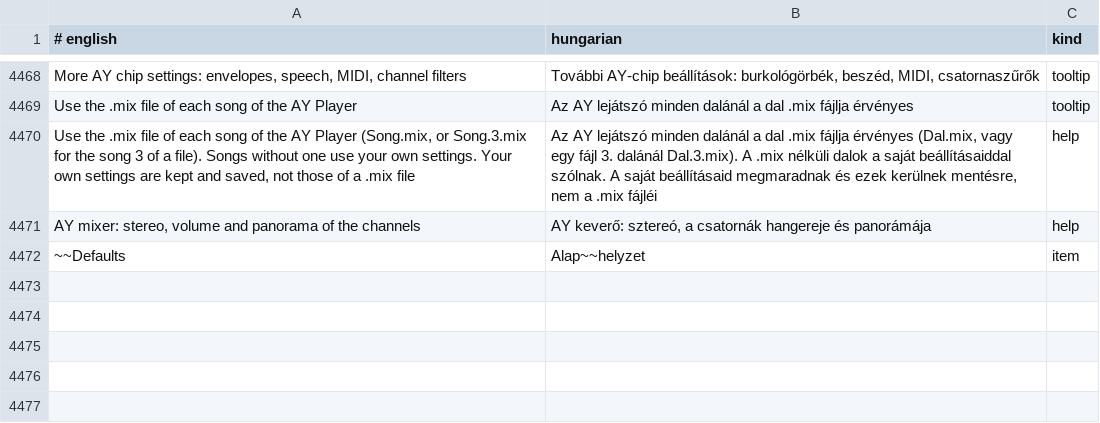
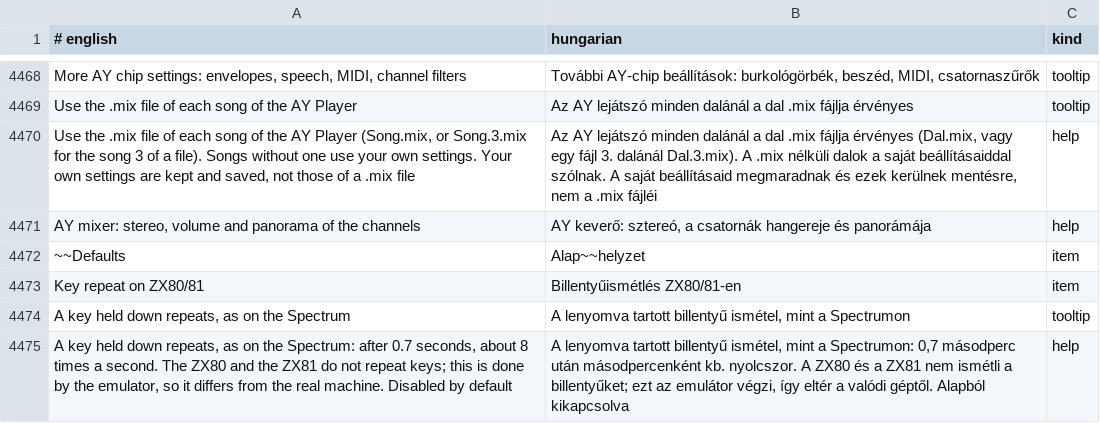
Before and after one commit to Viktor318/zesarux, a TSV file: src/translations/hu.tsv, drawn as a sheet; only a part is shown, gaps mark what is left out; the diff names each change by its address in the sheet, - before the commit and + after, or states it on an @@ line.

```diff
--- a/src/translations/hu.tsv
+++ b/src/translations/hu.tsv
+row 4473: Key repeat on ZX80/81 | Billentyűismétlés ZX80/81-en | item
+row 4474: A key held down repeats, as on the Spectrum | A lenyomva tartott billentyű ismétel, mint a Spectrumon | tooltip
+row 4475: A key held down repeats, as on the Spectrum: after 0.7 seconds, about 8 times a second. The ZX80 and the ZX81 do not repeat keys; this is done by the emulator, so it differs from the real machine. Disabled by default | A lenyomva tartott billentyű ismétel, mint a Spectrumon: 0,7 másodperc után másodpercenként kb. nyolcszor. A ZX80 és a ZX81 nem ismétli a billentyűket; ezt az emulátor végzi, így eltér a valódi géptől. Alapból kikapcsolva | help
```
Also changed, not shown: 7 other files.
